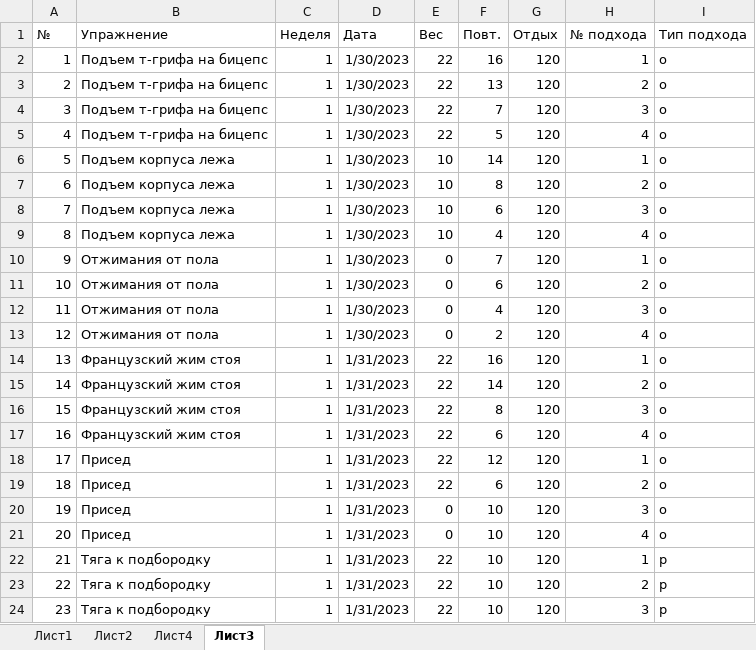
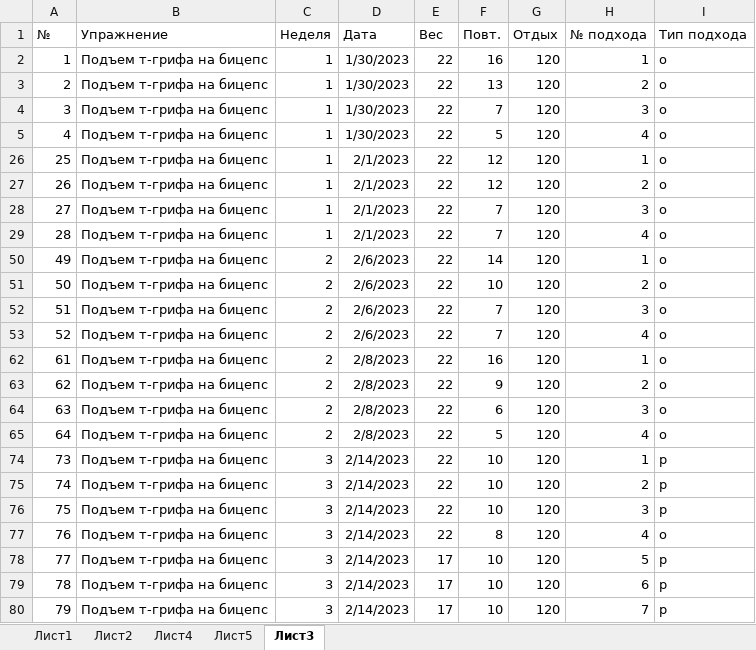
Before and after one commit to ksaruss/training, an Excel workbook: тренировка.xlsx, sheet Лист3, drawn as a sheet; only a part is shown; the shorter side is filled out with more unchanged rows; values as stored, in another font and other column widths than the file's, no borders; table styles not drawn; the diff covers the shown part only; the diff names each change by its address in the sheet, - before the commit and + after, or states it on an @@ line.

```diff
--- a/тренировка.xlsx (sheet Лист3)
+++ b/тренировка.xlsx (sheet Лист3)
+sheet tab: Лист5
@@ row 6 hidden: 5 | Подъем корпуса лежа | 1 | 1/30/2023 | 10 | 14 | 120 | 1 | о @@
@@ row 7 hidden: 6 | Подъем корпуса лежа | 1 | 1/30/2023 | 10 | 8 | 120 | 2 | о @@
@@ row 8 hidden: 7 | Подъем корпуса лежа | 1 | 1/30/2023 | 10 | 6 | 120 | 3 | о @@
@@ row 9 hidden: 8 | Подъем корпуса лежа | 1 | 1/30/2023 | 10 | 4 | 120 | 4 | о @@
@@ row 10 hidden: 9 | Отжимания от пола | 1 | 1/30/2023 | 0 | 7 | 120 | 1 | о @@
@@ row 11 hidden: 10 | Отжимания от пола | 1 | 1/30/2023 | 0 | 6 | 120 | 2 | о @@
@@ row 12 hidden: 11 | Отжимания от пола | 1 | 1/30/2023 | 0 | 4 | 120 | 3 | о @@
@@ row 13 hidden: 12 | Отжимания от пола | 1 | 1/30/2023 | 0 | 2 | 120 | 4 | о @@
@@ row 14 hidden: 13 | Французcкий жим стоя | 1 | 1/31/2023 | 22 | 16 | 120 | 1 | о @@
@@ row 15 hidden: 14 | Французcкий жим стоя | 1 | 1/31/2023 | 22 | 14 | 120 | 2 | о @@
@@ row 16 hidden: 15 | Французcкий жим стоя | 1 | 1/31/2023 | 22 | 8 | 120 | 3 | о @@
@@ row 17 hidden: 16 | Французcкий жим стоя | 1 | 1/31/2023 | 22 | 6 | 120 | 4 | о @@
@@ row 18 hidden: 17 | Присед | 1 | 1/31/2023 | 22 | 12 | 120 | 1 | о @@
@@ row 19 hidden: 18 | Присед | 1 | 1/31/2023 | 22 | 6 | 120 | 2 | о @@
@@ row 20 hidden: 19 | Присед | 1 | 1/31/2023 | 0 | 10 | 120 | 3 | о @@
@@ row 21 hidden: 20 | Присед | 1 | 1/31/2023 | 0 | 10 | 120 | 4 | о @@
@@ row 22 hidden: 21 | Тяга к подбородку | 1 | 1/31/2023 | 22 | 10 | 120 | 1 | р @@
@@ row 23 hidden: 22 | Тяга к подбородку | 1 | 1/31/2023 | 22 | 10 | 120 | 2 | р @@
@@ row 24 hidden: 23 | Тяга к подбородку | 1 | 1/31/2023 | 22 | 10 | 120 | 3 | р @@
```
Also changed, not shown: 159 hidden or unhidden rows elsewhere in this sheet, sheet Лист1, hidden cells, 2 other files.
